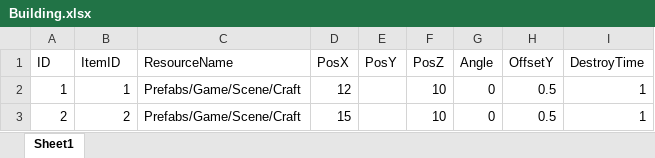
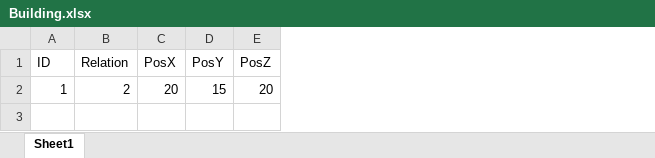
Before and after one commit to jobcrowngame/CraftStory, an Excel workbook: Config/Excel/Building.xlsx, sheet Sheet1, drawn as a sheet; values as stored, in another font and other column widths than the file's, no borders; table styles not drawn; removed rows and columns are numbered as before the commit, all else as after; the diff names each change by its address in the sheet, - before the commit and + after, or states it on an @@ line.

```diff
--- a/Config/Excel/Building.xlsx (sheet Sheet1)
+++ b/Config/Excel/Building.xlsx (sheet Sheet1)
-column C (ResourceName), empty
-column G (Angle), empty
-column H (OffsetY), empty
-column I (DestroyTime), empty
-B1: ItemID
+B1: Relation
-row 2: 1 | 1 | Prefabs/Game/Scene/Craft | 12 |  | 10 | 0 | 0.5 | 1
-row 3: 2 | 2 | Prefabs/Game/Scene/Craft | 15 |  | 10 | 0 | 0.5 | 1
+row 2: 1 | 2 | 20 | 15 | 20
```
Also changed, not shown: Config/Excel/Blueprint.xlsx, Config/Excel/Map.xlsx, 20 other files.
